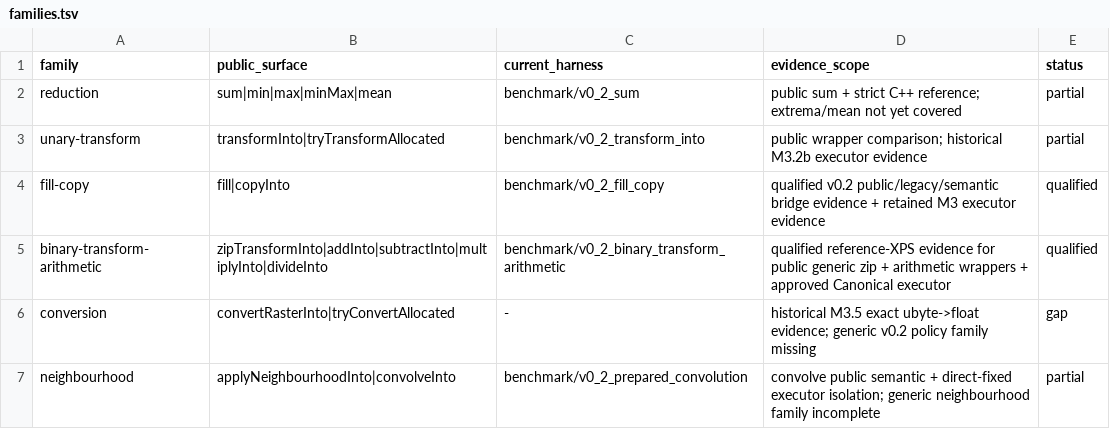
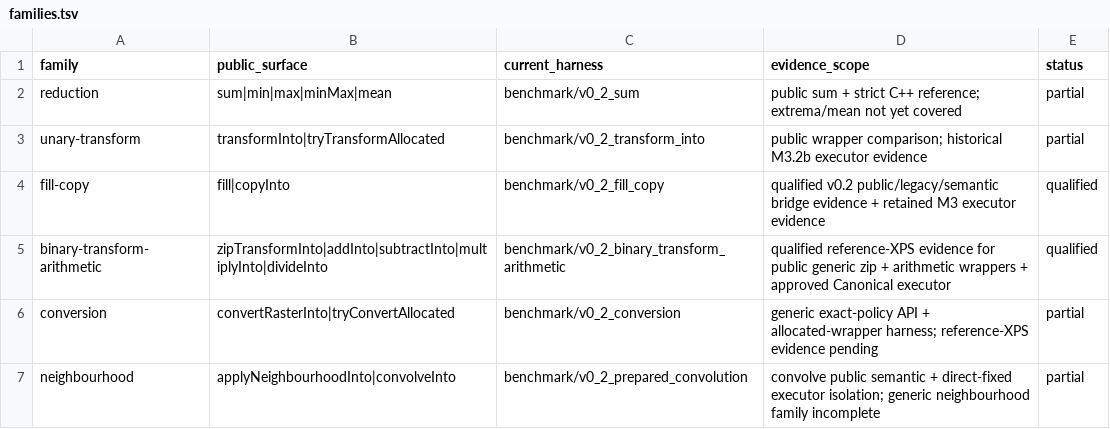
Before and after one commit to alex-1974/raster-d, a TSV file: benchmark/v0_2_families/families.tsv, drawn as a sheet.

Commit message:
bench(m5): add conversion benchmark family (#158)
* bench(m5): add conversion benchmark package

* docs(bench): define conversion qualification

* bench(m5): isolate conversion policy costs

* bench(m5): add conversion XPS runner

* bench(m5): register conversion family

* docs(perf): define conversion benchmark layers

* docs(bench): record conversion harness

* ci(bench): compile conversion harness

```diff
--- a/benchmark/v0_2_families/families.tsv
+++ b/benchmark/v0_2_families/families.tsv
@@ -5,3 +5,3 @@ fill-copy	fill|copyInto	benchmark/v0_2_fill_copy	qualified v0.2 public/legacy/se
 binary-transform-arithmetic	zipTransformInto|addInto|subtractInto|multiplyInto|divideInto	benchmark/v0_2_binary_transform_arithmetic	qualified reference-XPS evidence for public generic zip + arithmetic wrappers + approved Canonical executor	qualified
-conversion	convertRasterInto|tryConvertAllocated	-	historical M3.5 exact ubyte->float evidence; generic v0.2 policy family missing	gap
+conversion	convertRasterInto|tryConvertAllocated	benchmark/v0_2_conversion	generic exact-policy API + allocated-wrapper harness; reference-XPS evidence pending	partial
 neighbourhood	applyNeighbourhoodInto|convolveInto	benchmark/v0_2_prepared_convolution	convolve public semantic + direct-fixed executor isolation; generic neighbourhood family incomplete	partial
```
Also changed, not shown: 7 other files.
